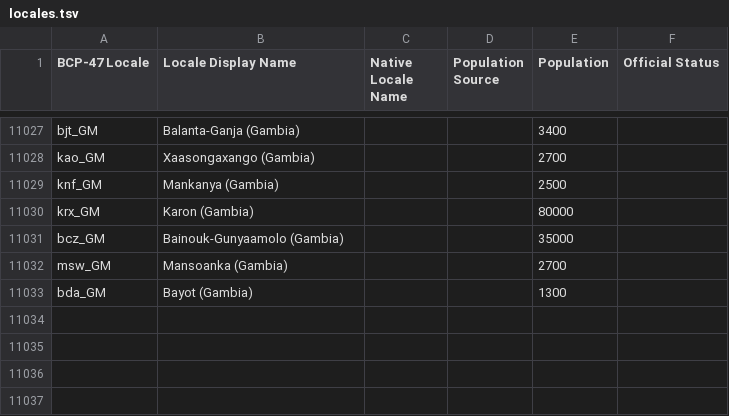
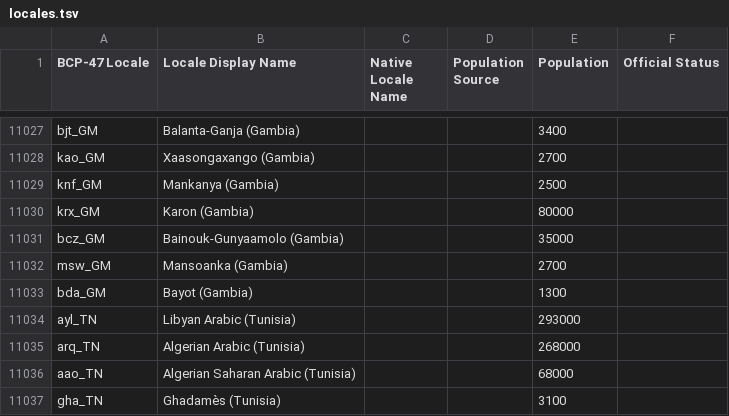
Before and after one commit to Translation-Commons/lang-nav, a TSV file: public/data/tc/locales.tsv, drawn as a sheet; only a part is shown, gaps mark what is left out; the diff names each change by its address in the sheet, - before the commit and + after, or states it on an @@ line.

Commit message:
Add Tunisia, Switzerland

```diff
--- a/public/data/tc/locales.tsv
+++ b/public/data/tc/locales.tsv
+row 11034: ayl_TN | Libyan Arabic (Tunisia) |  |  | 293000
+row 11035: arq_TN | Algerian Arabic (Tunisia) |  |  | 268000
+row 11036: aao_TN | Algerian Saharan Arabic (Tunisia) |  |  | 68000
+row 11037: gha_TN | Ghadamès (Tunisia) |  |  | 3100
```
Also changed, not shown: 9 other files.
